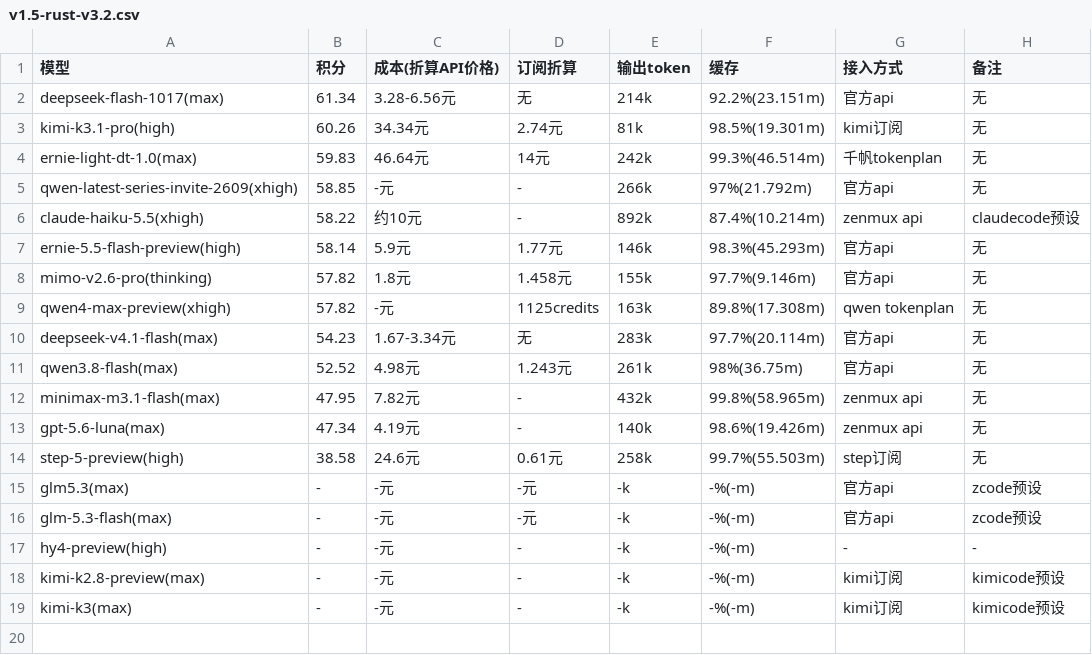
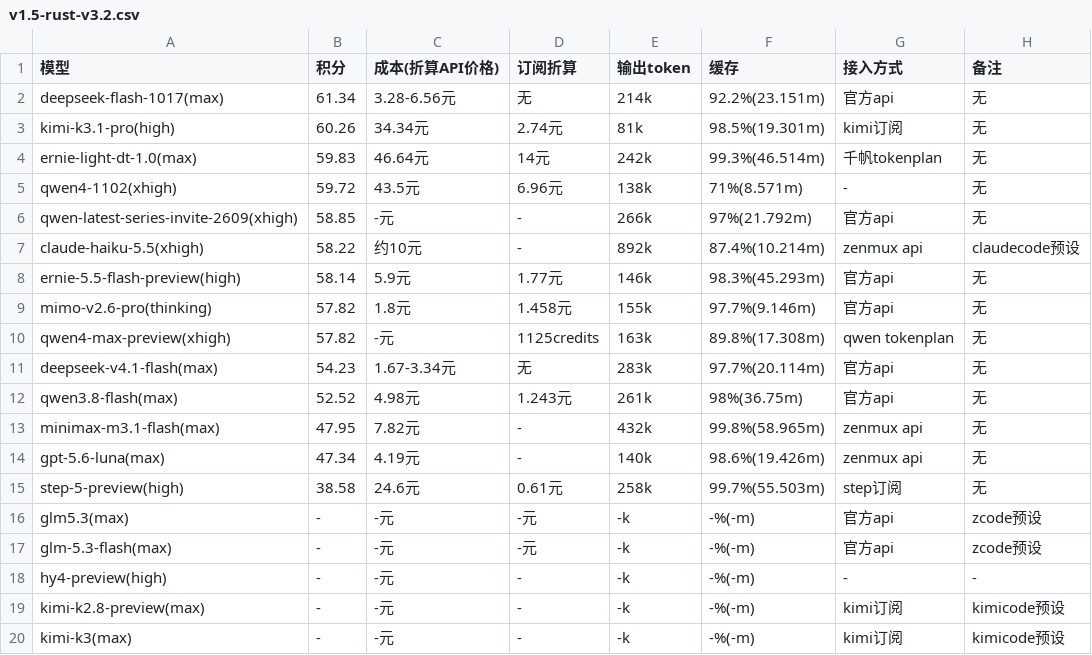
Before and after one commit to snnh/code_bench, a CSV file: docs/data/code_bench/v1.5-rust-v3.2.csv, drawn as a sheet; the diff names each change by its address in the sheet, - before the commit and + after, or states it on an @@ line.

```diff
--- a/docs/data/code_bench/v1.5-rust-v3.2.csv
+++ b/docs/data/code_bench/v1.5-rust-v3.2.csv
+row 5: qwen4-1102(xhigh) | 59.72 | 43.5元 | 6.96元 | 138k | 71%(8.571m) | - | 无
```
Also changed, not shown: docs/data/code_bench/v1.5-full-v3.csv, docs/data/code_bench/v1.5-rank.csv, 25 other files.
